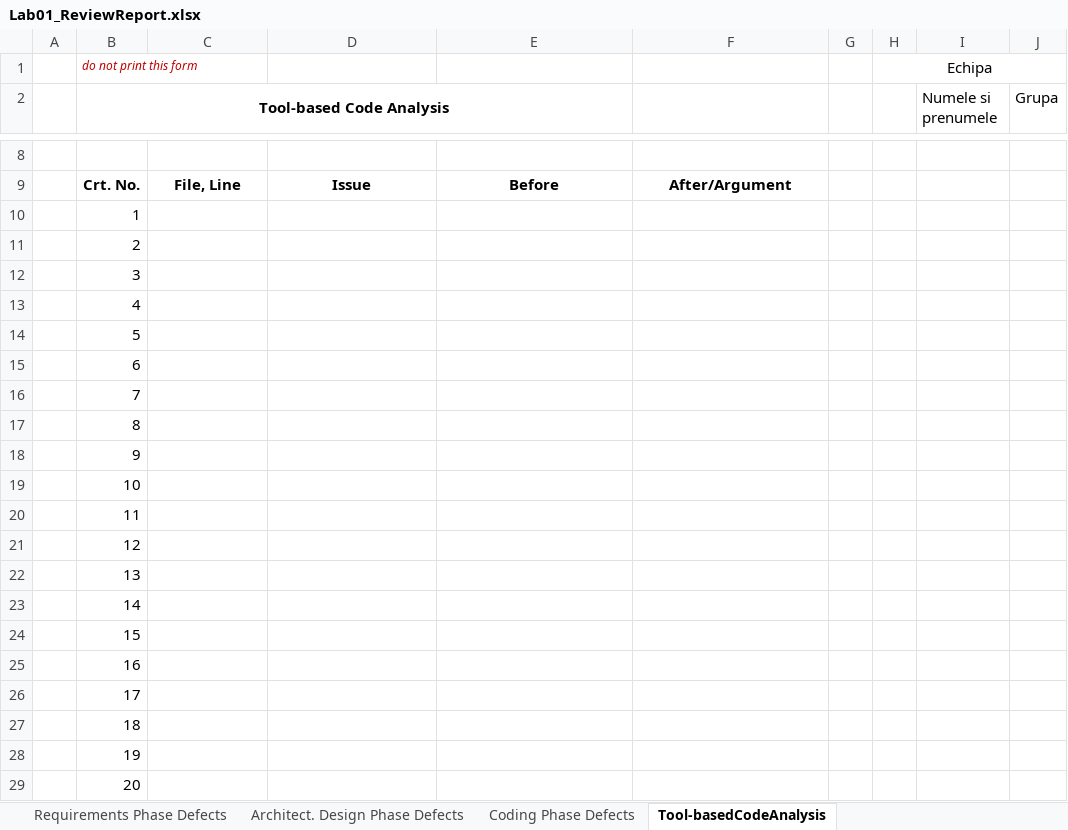
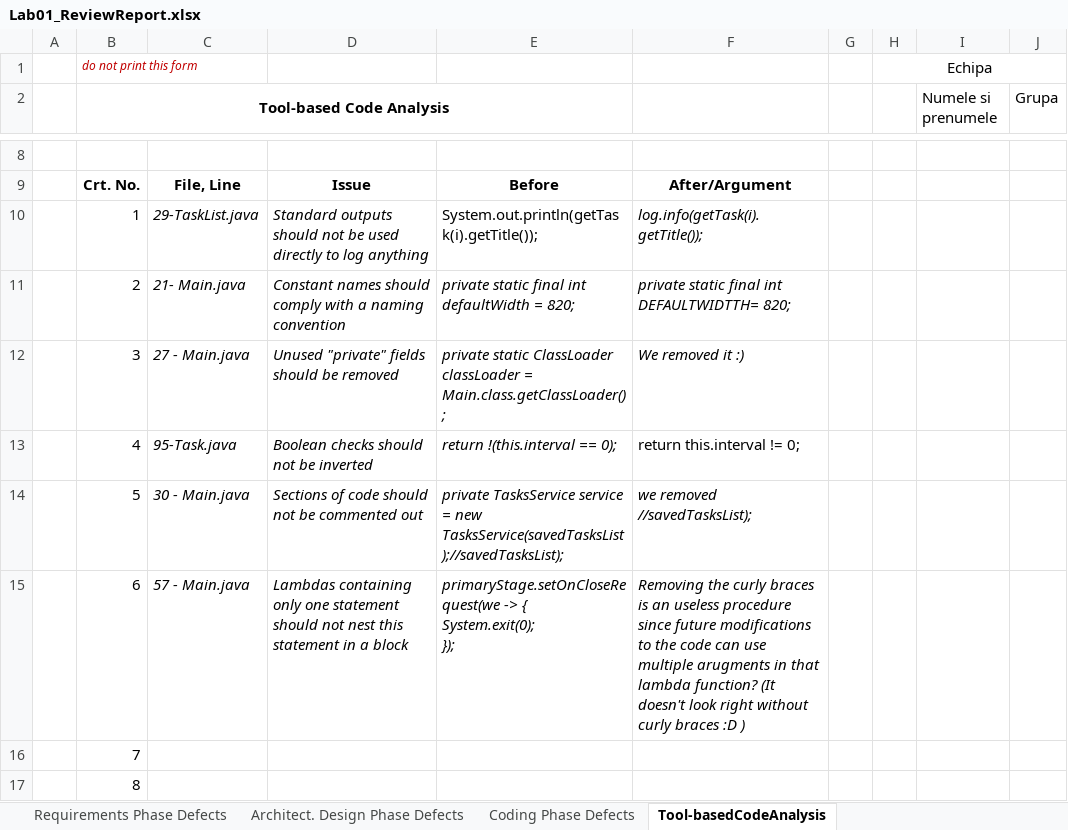
Before and after one commit to Razvanix445/VVSS, an Excel workbook: Docs/Lab01/Lab01_ReviewReport.xlsx, sheet Tool-basedCodeAnalysis, drawn as a sheet; only a part is shown, gaps mark what is left out; the shorter side is filled out with more unchanged rows; values as stored, in another font and other column widths than the file's, no borders; ↵ is a line break in a cell; the diff names each change by its address in the sheet, - before the commit and + after, or states it on an @@ line.

Commit message:
- changes done after Sonarcube scan. - added new diagram - modified Lab01_ReviewReport.xlsx with all the changes required

```diff
--- a/Docs/Lab01/Lab01_ReviewReport.xlsx (sheet Tool-basedCodeAnalysis)
+++ b/Docs/Lab01/Lab01_ReviewReport.xlsx (sheet Tool-basedCodeAnalysis)
-C10: (empty)
+C10: 29-TaskList.java
-D10: (empty)
+D10: Standard outputs should not be used directly to log anything
-E10: (empty)
+E10: System.out.println(getTask(i).getTitle());
-F10: (empty)
+F10: log.info(getTask(i).getTitle());
-C11: (empty)
+C11: 21- Main.java
-D11: (empty)
+D11: Constant names should comply with a naming convention
-E11: (empty)
+E11: private static final int defaultWidth = 820;
-F11: (empty)
+F11: private static final int DEFAULTWIDTTH= 820;
-C12: (empty)
+C12: 27 - Main.java
-D12: (empty)
+D12: Unused "private" fields should be removed
-E12: (empty)
+E12: private static ClassLoader classLoader = Main.class.getClassLoader();
-F12: (empty)
+F12: We removed it :)
-C13: (empty)
+C13: 95-Task.java
-D13: (empty)
+D13: Boolean checks should not be inverted
-E13: (empty)
+E13: return !(this.interval == 0);
-F13: (empty)
+F13: return this.interval != 0;
-C14: (empty)
+C14: 30 - Main.java
-D14: (empty)
+D14: Sections of code should not be commented out
-E14: (empty)
+E14: private TasksService service = new TasksService(savedTasksList);//savedTasksList);
-F14: (empty)
+F14: we removed //savedTasksList);
-C15: (empty)
+C15: 57 - Main.java
-D15: (empty)
+D15: Lambdas containing only one statement should not nest this statement in a block
-E15: (empty)
+E15: primaryStage.setOnCloseRequest(we -> { ↵ System.exit(0); ↵ });
-F15: (empty)
+F15: Removing the curly braces is an useless procedure since future modifications to the code can use multiple arugments in that lambda function? (It doesn't look right without curly braces :D )
```
Also changed, not shown: sheet Coding Phase Defects, 5 other files.
